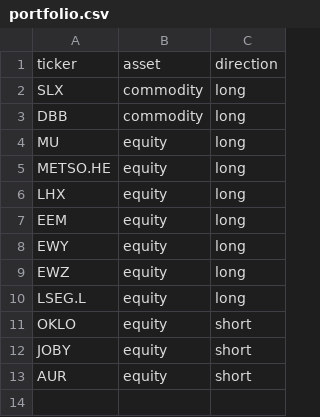
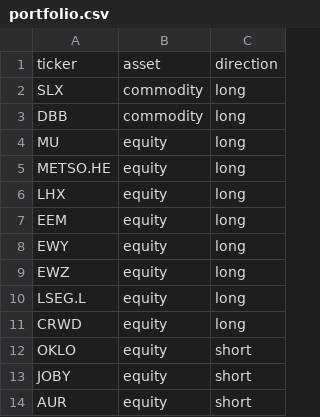
Before and after one commit to ShaivPandya/market-scripts, a CSV file: portfolio/portfolio.csv, drawn as a sheet; the diff names each change by its address in the sheet, - before the commit and + after, or states it on an @@ line.

```diff
--- a/portfolio/portfolio.csv
+++ b/portfolio/portfolio.csv
+row 11: CRWD | equity | long
```
Also changed, not shown: 2 other files.
